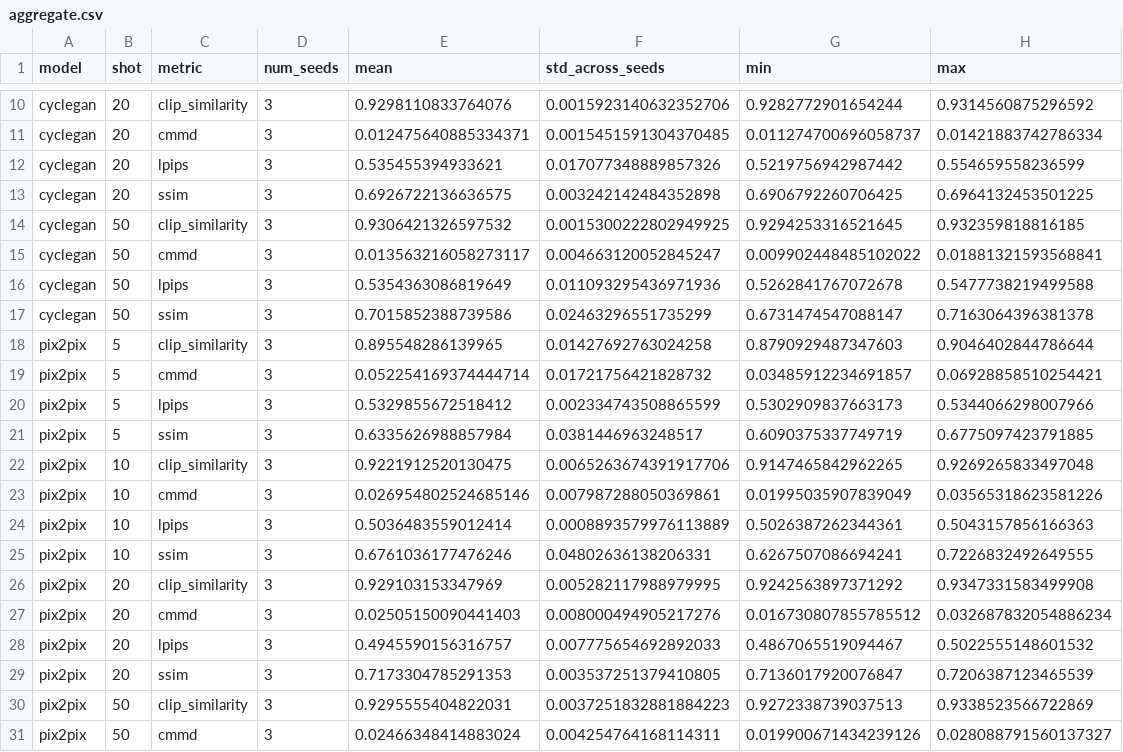
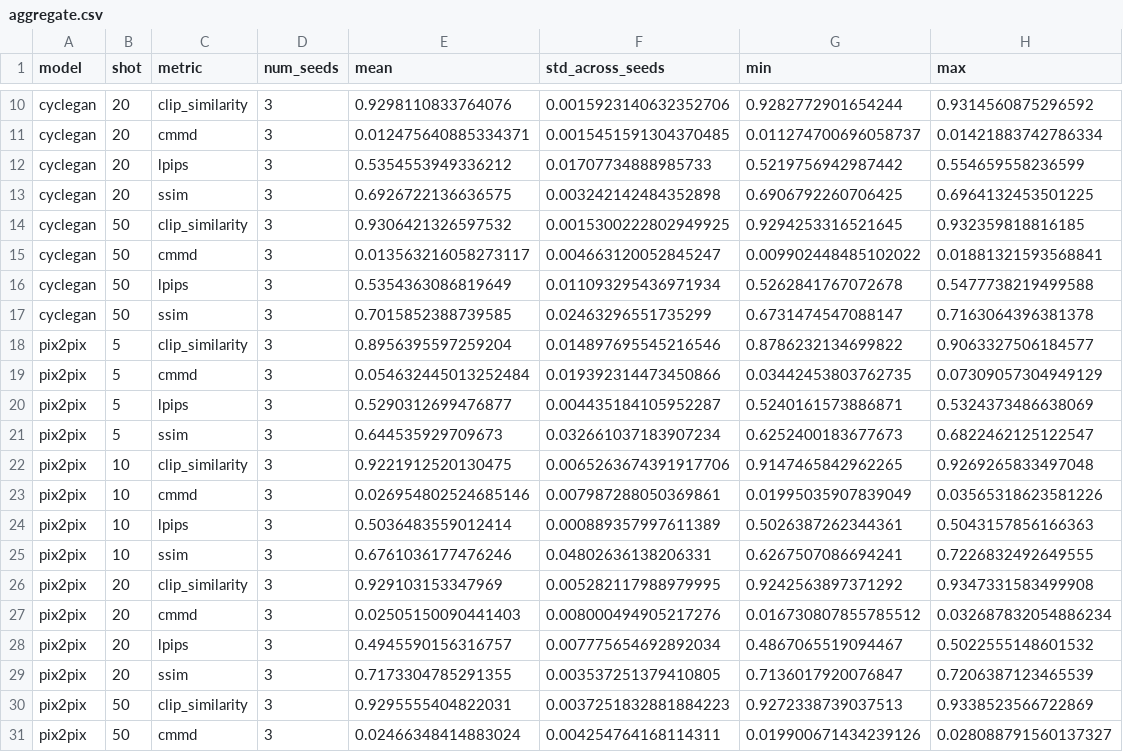
Before and after one commit to njzfjiang/ece-1508-project, a CSV file: docs/results_5090/aggregate.csv, drawn as a sheet; only a part is shown, gaps mark what is left out; the diff covers the shown part only.

Commit message:
Update 5-shot exploratory data

```diff
--- a/docs/results_5090/aggregate.csv
+++ b/docs/results_5090/aggregate.csv
@@ -11,3 +11,3 @@ cyclegan,20,clip_similarity,3,0.9298110833764076,0.0015923140632352706,0.9282772
 cyclegan,20,cmmd,3,0.012475640885334371,0.0015451591304370485,0.011274700696058737,0.01421883742786334
-cyclegan,20,lpips,3,0.535455394933621,0.017077348889857326,0.5219756942987442,0.554659558236599
+cyclegan,20,lpips,3,0.5354553949336212,0.01707734888985733,0.5219756942987442,0.554659558236599
 cyclegan,20,ssim,3,0.6926722136636575,0.003242142484352898,0.6906792260706425,0.6964132453501225
@@ -15,11 +15,11 @@ cyclegan,50,clip_similarity,3,0.9306421326597532,0.0015300222802949925,0.9294253
 cyclegan,50,cmmd,3,0.013563216058273117,0.004663120052845247,0.009902448485102022,0.01881321593568841
-cyclegan,50,lpips,3,0.5354363086819649,0.011093295436971936,0.5262841767072678,0.5477738219499588
-cyclegan,50,ssim,3,0.7015852388739586,0.02463296551735299,0.6731474547088147,0.7163064396381378
-pix2pix,5,clip_similarity,3,0.895548286139965,0.01427692763024258,0.8790929487347603,0.9046402844786644
-pix2pix,5,cmmd,3,0.052254169374444714,0.01721756421828732,0.03485912234691857,0.06928858510254421
-pix2pix,5,lpips,3,0.5329855672518412,0.002334743508865599,0.5302909837663173,0.5344066298007966
-pix2pix,5,ssim,3,0.6335626988857984,0.0381446963248517,0.6090375337749719,0.6775097423791885
+cyclegan,50,lpips,3,0.5354363086819649,0.011093295436971934,0.5262841767072678,0.5477738219499588
+cyclegan,50,ssim,3,0.7015852388739585,0.02463296551735299,0.6731474547088147,0.7163064396381378
+pix2pix,5,clip_similarity,3,0.8956395597259204,0.014897695545216546,0.8786232134699822,0.9063327506184577
+pix2pix,5,cmmd,3,0.054632445013252484,0.019392314473450866,0.03442453803762735,0.07309057304949129
+pix2pix,5,lpips,3,0.5290312699476877,0.004435184105952287,0.5240161573886871,0.5324373486638069
+pix2pix,5,ssim,3,0.644535929709673,0.032661037183907234,0.6252400183677673,0.6822462125122547
 pix2pix,10,clip_similarity,3,0.9221912520130475,0.0065263674391917706,0.9147465842962265,0.9269265833497048
 pix2pix,10,cmmd,3,0.026954802524685146,0.007987288050369861,0.01995035907839049,0.03565318623581226
-pix2pix,10,lpips,3,0.5036483559012414,0.0008893579976113889,0.5026387262344361,0.5043157856166363
+pix2pix,10,lpips,3,0.5036483559012414,0.000889357997611389,0.5026387262344361,0.5043157856166363
 pix2pix,10,ssim,3,0.6761036177476246,0.04802636138206331,0.6267507086694241,0.7226832492649555
@@ -27,4 +27,4 @@ pix2pix,20,clip_similarity,3,0.929103153347969,0.005282117988979995,0.9242563897
 pix2pix,20,cmmd,3,0.02505150090441403,0.008000494905217276,0.016730807855785512,0.032687832054886234
-pix2pix,20,lpips,3,0.4945590156316757,0.007775654692892033,0.4867065519094467,0.5022555148601532
-pix2pix,20,ssim,3,0.7173304785291353,0.003537251379410805,0.7136017920076847,0.7206387123465539
+pix2pix,20,lpips,3,0.4945590156316757,0.007775654692892034,0.4867065519094467,0.5022555148601532
+pix2pix,20,ssim,3,0.7173304785291355,0.003537251379410805,0.7136017920076847,0.7206387123465539
 pix2pix,50,clip_similarity,3,0.9295555404822031,0.0037251832881884223,0.9272338739037513,0.9338523566722869
```
Also changed, not shown: 16 edited cells elsewhere in this file, docs/results_5090/runs.csv, 2 other files.
